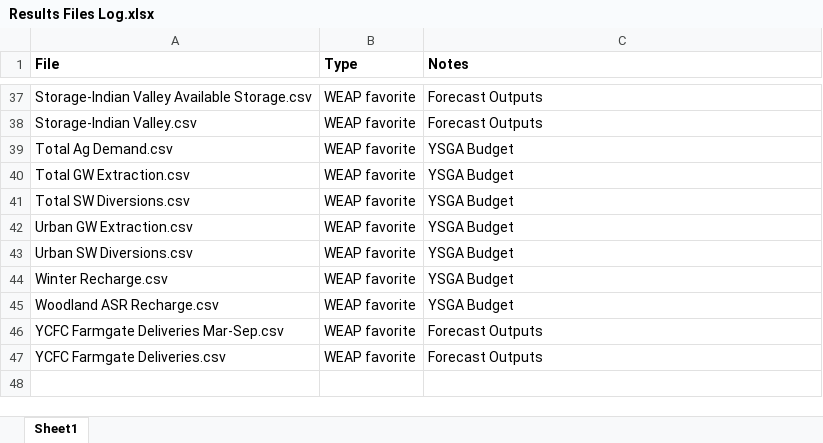
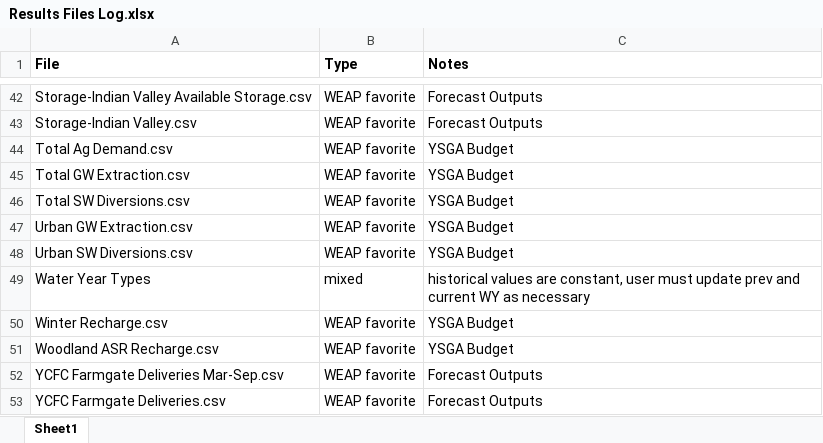
Before and after one commit to samarasaquib00/Yolo-County-Forecasting, an Excel workbook: Data/Results Files Log.xlsx, sheet Sheet1, drawn as a sheet; only a part is shown, gaps mark what is left out; values as stored, in another font and other column widths than the file's, no borders; the diff covers the shown part only; the diff names each change by its address in the sheet, - before the commit and + after, or states it on an @@ line.

```diff
--- a/Data/Results Files Log.xlsx (sheet Sheet1)
+++ b/Data/Results Files Log.xlsx (sheet Sheet1)
+row 49: Water Year Types | mixed | historical values are constant, user must update prev and current WY as necessary
```
Also changed, not shown: 5 added rows, 8 edited cells and cell formats elsewhere in this sheet, 37 other files.
